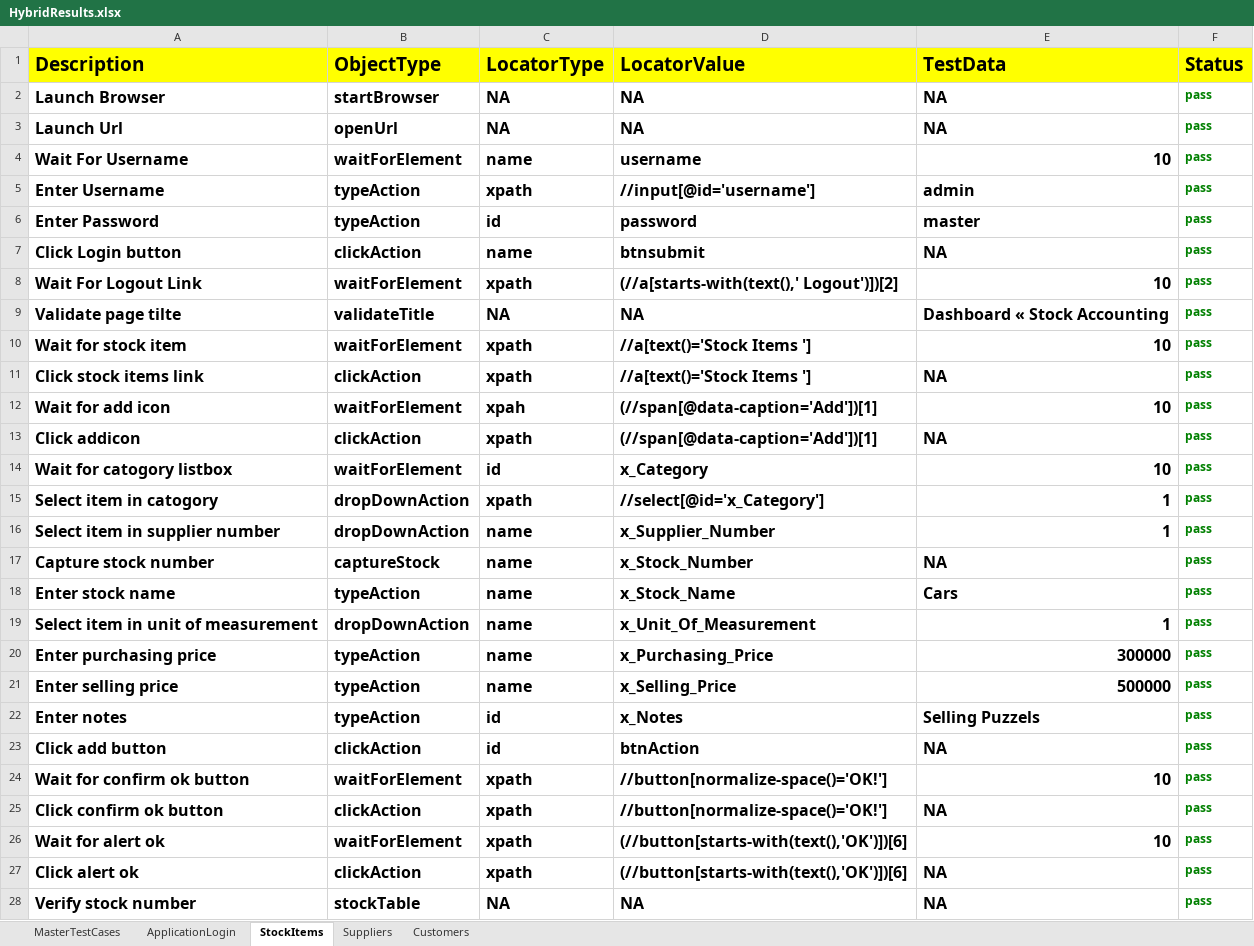
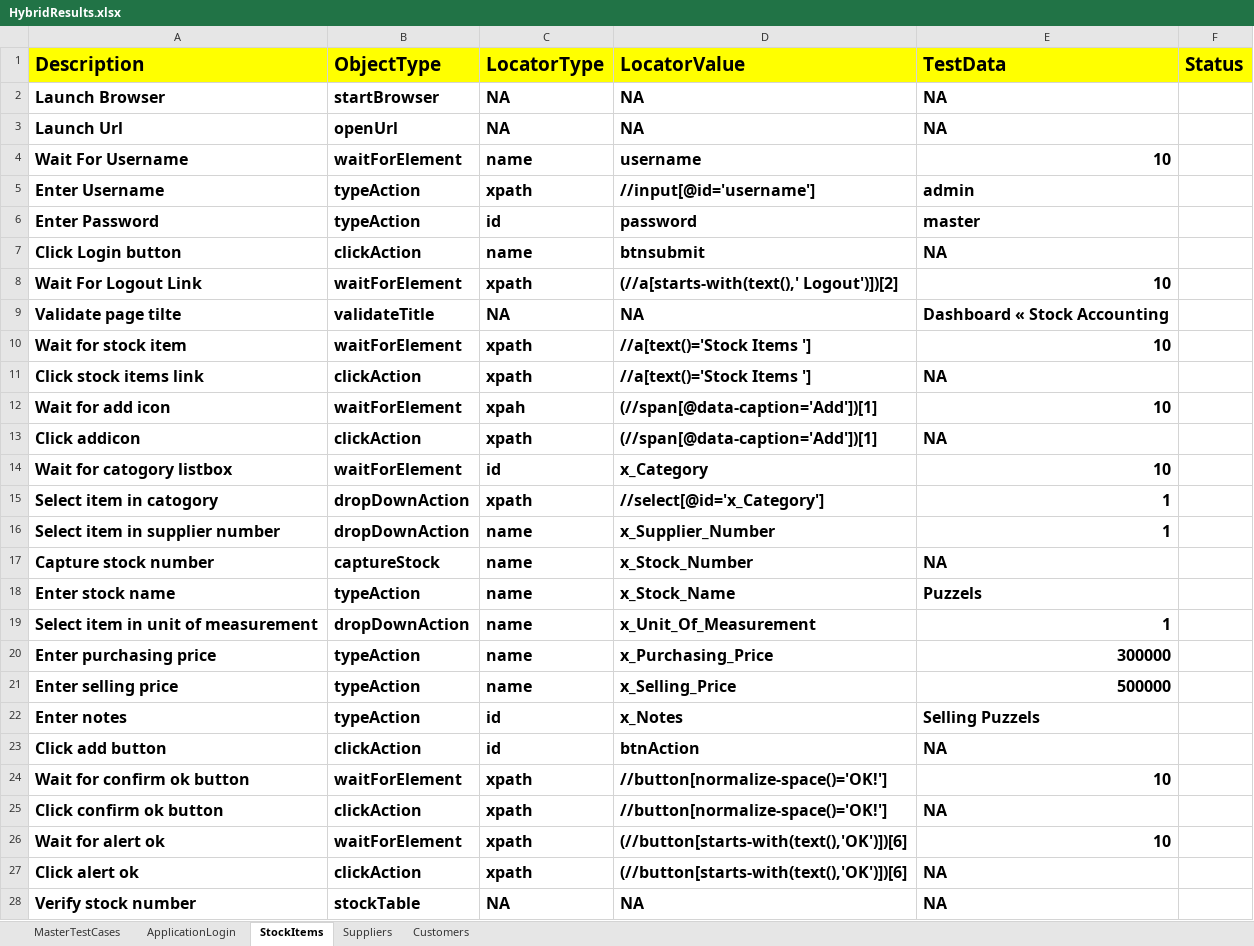
Before and after one commit to Meharunnisa143/HybridERPStock, an Excel workbook: FileOutput/HybridResults.xlsx, sheet StockItems, drawn as a sheet; only a part is shown; values as stored, in another font and other column widths than the file's, no borders; the diff covers the shown part only; the diff names each change by its address in the sheet, - before the commit and + after, or states it on an @@ line.

```diff
--- a/FileOutput/HybridResults.xlsx (sheet StockItems)
+++ b/FileOutput/HybridResults.xlsx (sheet StockItems)
-F2:F28 (Status): pass
+F2:F28 (Status): (empty)
-E18 (TestData): Cars
+E18 (TestData): Puzzels
```
Also changed, not shown: 1 edited cell elsewhere in this sheet, sheet Suppliers, sheet Customers, sheet MasterTestCases, FileInput/Controller.xlsx, 4 other files.
